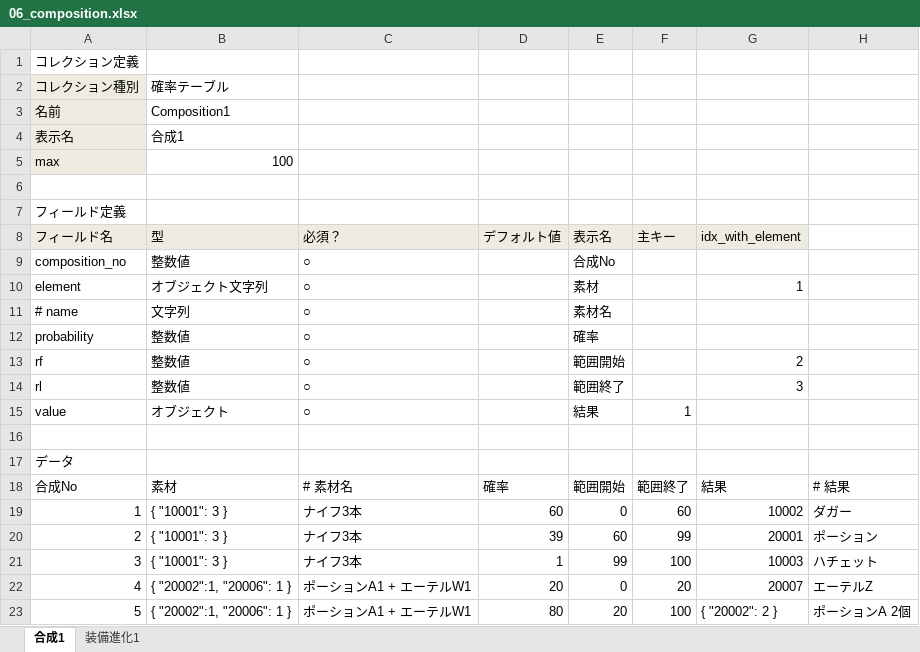
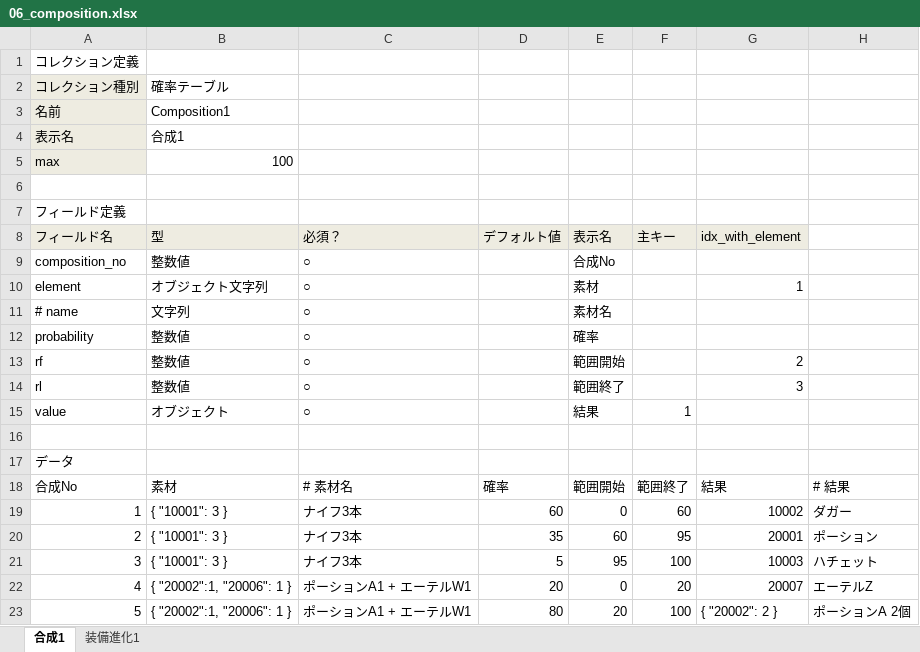
Before and after one commit to groovenauts/fontana_sample, an Excel workbook: app/seeds/06_composition.xlsx, sheet 合成1, drawn as a sheet; values as stored, in another font and other column widths than the file's, no borders; the diff names each change by its address in the sheet, - before the commit and + after, or states it on an @@ line.

Commit message:
合成1のハチェットが出る確率を1%から5%に増やしました

```diff
--- a/app/seeds/06_composition.xlsx (sheet 合成1)
+++ b/app/seeds/06_composition.xlsx (sheet 合成1)
-D20 (デフォルト値): 39
+D20 (デフォルト値): 35
-F20 (主キー): 99
+F20 (主キー): 95
-D21 (デフォルト値): 1
+D21 (デフォルト値): 5
-E21 (表示名): 99
+E21 (表示名): 95
```
